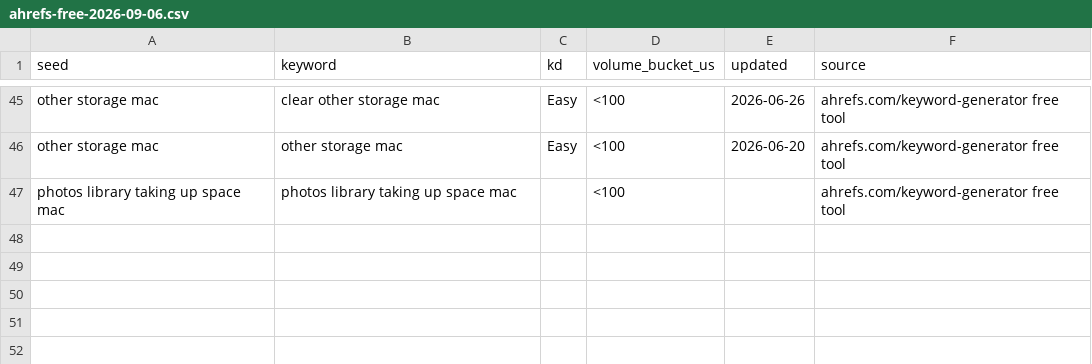
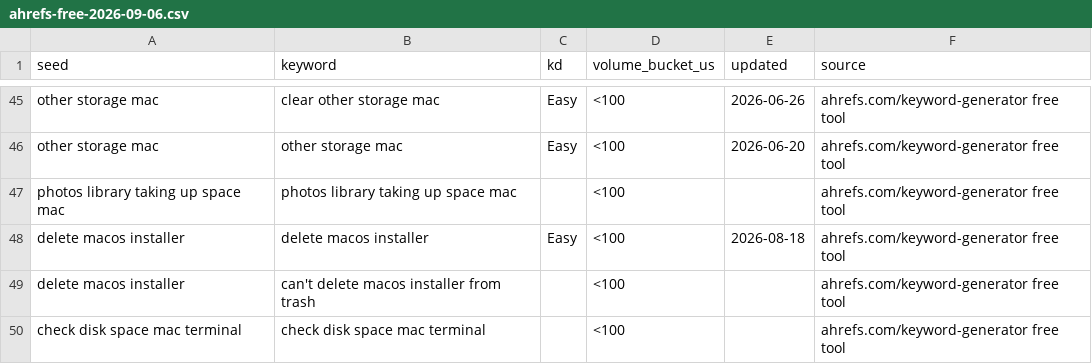
Before and after one commit to anilgautamwork/cleardisk-website, a CSV file: docs/seo/ahrefs-free-2026-09-06.csv, drawn as a sheet; only a part is shown, gaps mark what is left out; the diff names each change by its address in the sheet, - before the commit and + after, or states it on an @@ line.

```diff
--- a/docs/seo/ahrefs-free-2026-09-06.csv
+++ b/docs/seo/ahrefs-free-2026-09-06.csv
+row 48: delete macos installer | delete macos installer | Easy | <100 | 2026-08-18 | ahrefs.com/keyword-generator free tool
+row 49: delete macos installer | can't delete macos installer from trash |  | <100 |  | ahrefs.com/keyword-generator free tool
+row 50: check disk space mac terminal | check disk space mac terminal |  | <100 |  | ahrefs.com/keyword-generator free tool
```
Also changed, not shown: 7 other files.
